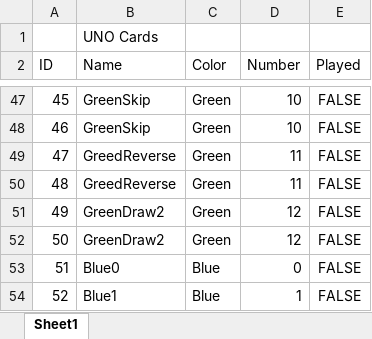
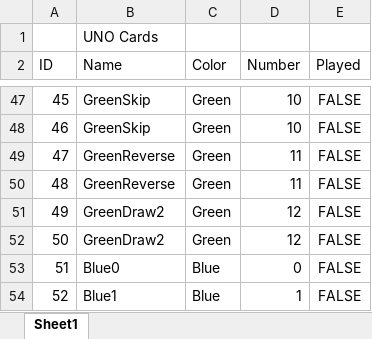
Before and after one commit to Project-Starfire/ENG-006-Final-Project, an Excel workbook: ENG 006/Final Project/UNOCardTable.xlsx, sheet Sheet1, drawn as a sheet; only a part is shown, gaps mark what is left out; values as stored, in another font and other column widths than the file's, no borders; the diff names each change by its address in the sheet, - before the commit and + after, or states it on an @@ line.

```diff
--- a/ENG 006/Final Project/UNOCardTable.xlsx (sheet Sheet1)
+++ b/ENG 006/Final Project/UNOCardTable.xlsx (sheet Sheet1)
-B49:B50 (Name): GreedReverse
+B49:B50 (Name): GreenReverse
```
Also changed, not shown: 5 other files.
